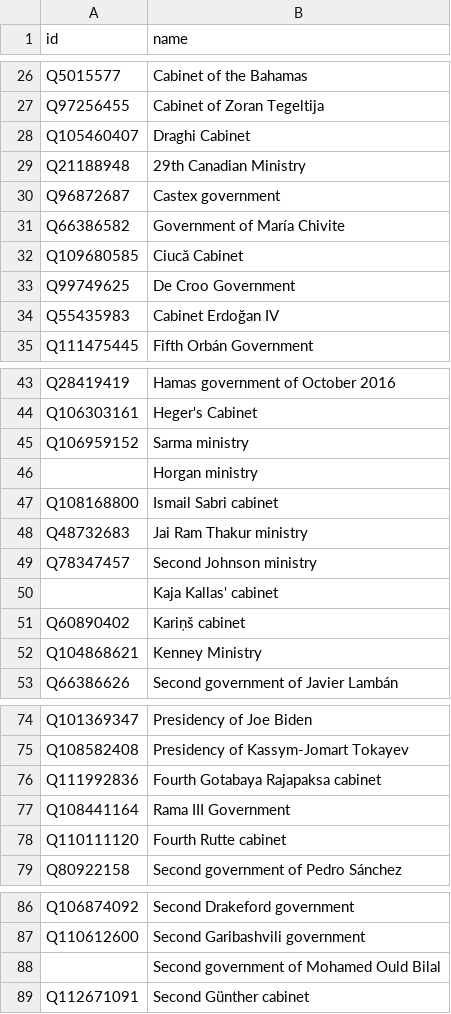
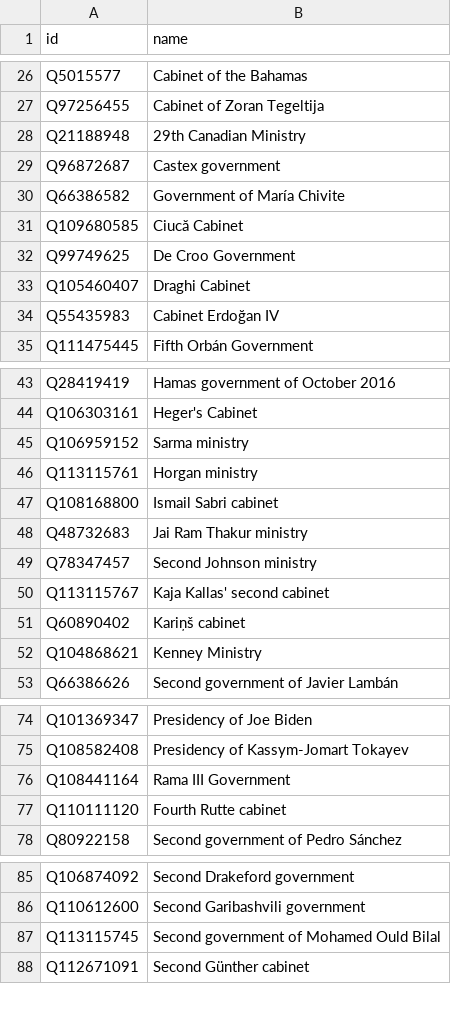
Before and after one commit to every-politician-scrapers/current-governments-enwiki, a CSV file: data/wikipedia.csv, drawn as a sheet; only a part is shown, gaps mark what is left out.

```diff
--- a/data/wikipedia.csv
+++ b/data/wikipedia.csv
@@ -27,3 +27,2 @@ Q5015577,Cabinet of the Bahamas
 Q97256455,Cabinet of Zoran Tegeltija
-Q105460407,Draghi Cabinet
 Q21188948,29th Canadian Ministry
@@ -33,2 +32,3 @@ Q109680585,Ciucă Cabinet
 Q99749625,De Croo Government
+Q105460407,Draghi Cabinet
 Q55435983,Cabinet Erdoğan IV
@@ -45,3 +45,3 @@ Q106303161,Heger's Cabinet
 Q106959152,Sarma ministry
-"",Horgan ministry
+Q113115761,Horgan ministry
 Q108168800,Ismail Sabri cabinet
@@ -49,3 +49,3 @@ Q48732683,Jai Ram Thakur ministry
 Q78347457,Second Johnson ministry
-"",Kaja Kallas' cabinet
+Q113115767,Kaja Kallas' second cabinet
 Q60890402,Kariņš cabinet
@@ -75,3 +75,2 @@ Q101369347,Presidency of Joe Biden
 Q108582408,Presidency of Kassym-Jomart Tokayev
-Q111992836,Fourth Gotabaya Rajapaksa cabinet
 Q108441164,Rama III Government
@@ -87,3 +86,3 @@ Q106874092,Second Drakeford government
 Q110612600,Second Garibashvili government
-"",Second government of Mohamed Ould Bilal
+Q113115745,Second government of Mohamed Ould Bilal
 Q112671091,Second Günther cabinet
```
Also changed, not shown: data/wikidata.csv.
